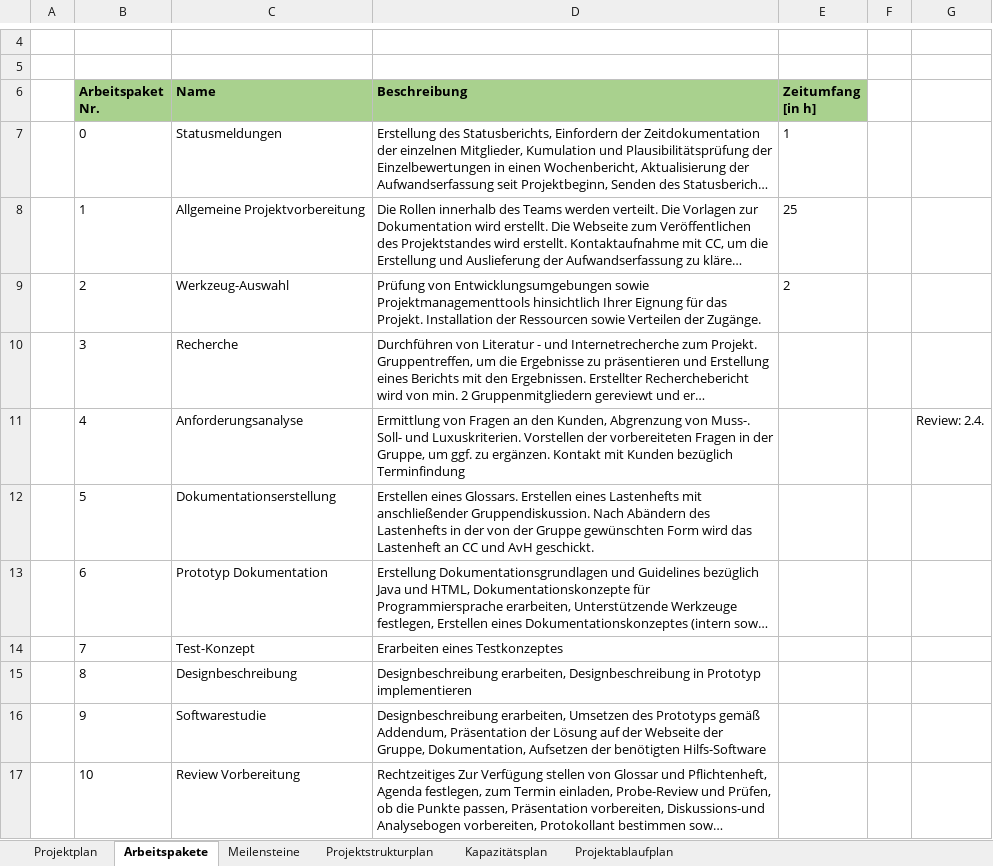
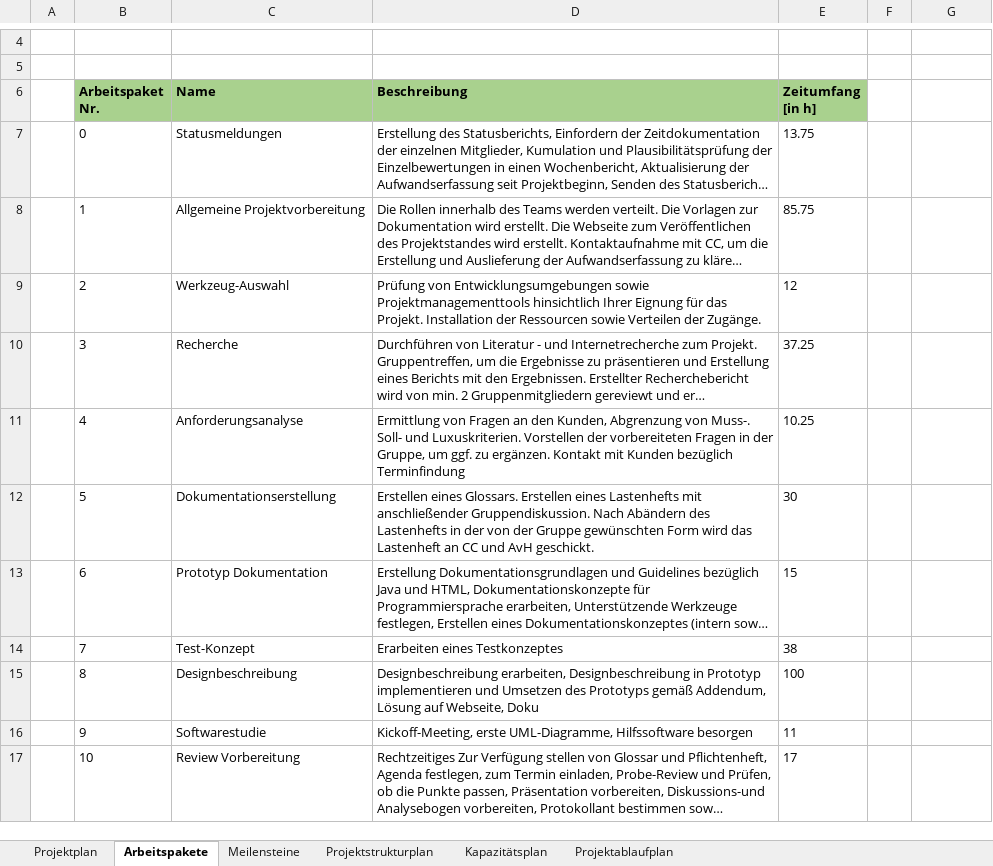
Before and after one commit to QtSwabianGirl/d6, an Excel workbook: doc/Projektplan d6 DHBW Horb SS 2020 Software-Engineering.xlsx, sheet Arbeitspakete, drawn as a sheet; only a part is shown, gaps mark what is left out; long unchanged cells end in …; values as stored, in another font and other column widths than the file's, no borders; table styles not drawn; the diff covers the shown part only; the diff names each change by its address in the sheet, - before the commit and + after, or states it on an @@ line.

```diff
--- a/doc/Projektplan d6 DHBW Horb SS 2020 Software-Engineering.xlsx (sheet Arbeitspakete)
+++ b/doc/Projektplan d6 DHBW Horb SS 2020 Software-Engineering.xlsx (sheet Arbeitspakete)
-E7 (Zeitumfang [in h]): 1
+E7 (Zeitumfang [in h]): 13.75
-E8 (Zeitumfang [in h]): 25
+E8 (Zeitumfang [in h]): 85.75
-E9 (Zeitumfang [in h]): 2
+E9 (Zeitumfang [in h]): 12
-E10 (Zeitumfang [in h]): (empty)
+E10 (Zeitumfang [in h]): 37.25
-E11 (Zeitumfang [in h]): (empty)
+E11 (Zeitumfang [in h]): 10.25
-G11: Review: 2.4.
+G11: (empty)
-E12 (Zeitumfang [in h]): (empty)
+E12 (Zeitumfang [in h]): 30
-E13 (Zeitumfang [in h]): (empty)
+E13 (Zeitumfang [in h]): 15
-E14 (Zeitumfang [in h]): (empty)
+E14 (Zeitumfang [in h]): 38
-D15 (Beschreibung): …Prototyp implementieren
+D15 (Beschreibung): …Prototyp implementieren und Umsetzen des Prototyps gemäß Addendum, Lösung auf Webseite, Doku
-E15 (Zeitumfang [in h]): (empty)
+E15 (Zeitumfang [in h]): 100
-D16 (Beschreibung): Designbeschreibung erarbeiten, Umsetzen des Prototyps gemäß Addendum, Präsentation der Lösung auf der Webseite der Gruppe, Dokumentation, Aufsetzen der benötigten Hilfs-Software
+D16 (Beschreibung): Kickoff-Meeting, erste UML-Diagramme, Hilfssoftware besorgen
-E16 (Zeitumfang [in h]): (empty)
+E16 (Zeitumfang [in h]): 11
-E17 (Zeitumfang [in h]): (empty)
+E17 (Zeitumfang [in h]): 17
```
Also changed, not shown: 4 removed rows and 6 edited cells elsewhere in this sheet, sheet Kapazitätsplan, sheet Projektplan.
